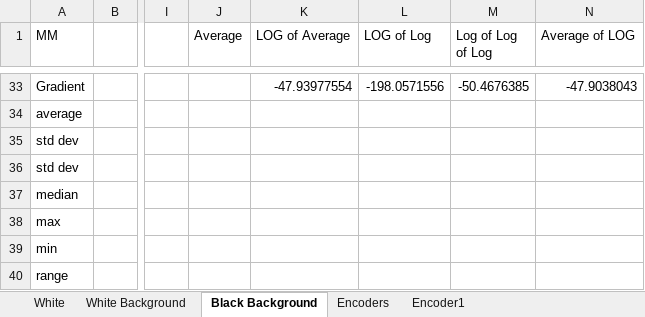
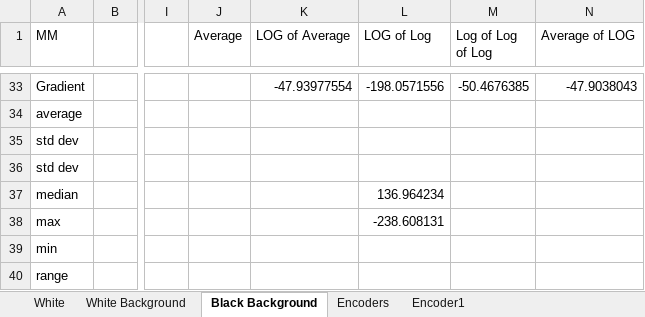
Before and after one commit to IdrisTheDragon/Hybrid-Controller-Maze-navigator., an Excel workbook: IR Sensor data.xlsx, sheet Black Background, drawn as a sheet; only a part is shown, gaps mark what is left out; values as stored, in another font and other column widths than the file's, no borders; charts and pictures and conditional formats not drawn; the diff names each change by its address in the sheet, - before the commit and + after, or states it on an @@ line.

```diff
--- a/IR Sensor data.xlsx (sheet Black Background)
+++ b/IR Sensor data.xlsx (sheet Black Background)
-L37 (LOG of Log): (empty)
+L37 (LOG of Log): 136.964234
-L38 (LOG of Log): (empty)
+L38 (LOG of Log): -238.608131
```
Also changed, not shown: sheet White Background, charts or pictures, 10 other files.
